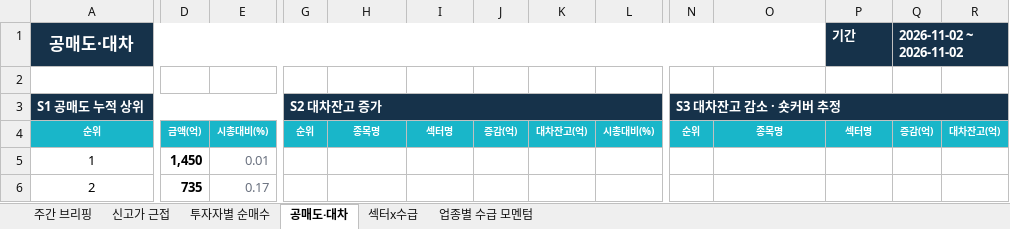
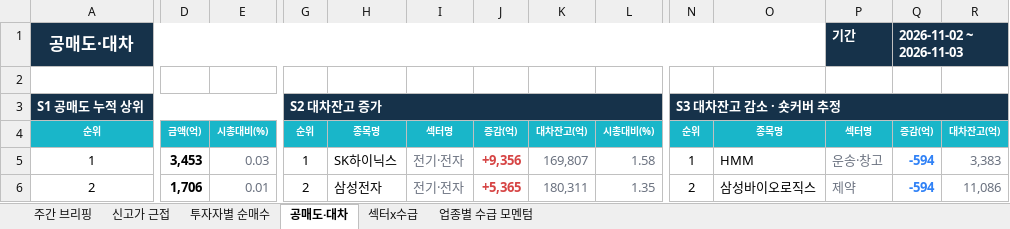
Before and after one commit to jykim0048/backtest_stock, an Excel workbook: public/weekly_briefing.xlsx, sheet 공매도·대차, drawn as a sheet; only a part is shown, gaps mark what is left out; values as stored, in another font and other column widths than the file's, no borders; the diff covers the shown part only; the diff names each change by its address in the sheet, - before the commit and + after, or states it on an @@ line.

```diff
--- a/public/weekly_briefing.xlsx (sheet 공매도·대차)
+++ b/public/weekly_briefing.xlsx (sheet 공매도·대차)
-Q1: 2026-11-02 ~ 2026-11-02
+Q1: 2026-11-02 ~ 2026-11-03
-D5: 1,450
+D5: 3,453
-E5: 0.01
+E5: 0.03
-G5: (empty)
+G5: 1
-H5: (empty)
+H5: SK하이닉스
-I5:I6: (empty)
+I5:I6: 전기·전자
-J5: (empty)
+J5: +9,356
-K5: (empty)
+K5: 169,807
-L5: (empty)
+L5: 1.58
-N5: (empty)
+N5: 1
-O5: (empty)
+O5: HMM
-P5: (empty)
+P5: 운송·창고
-Q5:Q6: (empty)
+Q5:Q6: -594
-R5: (empty)
+R5: 3,383
-D6: 735
+D6: 1,706
-E6: 0.17
+E6: 0.01
-G6: (empty)
+G6: 2
-H6: (empty)
+H6: 삼성전자
-J6: (empty)
+J6: +5,365
-K6: (empty)
+K6: 180,311
-L6: (empty)
+L6: 1.35
-N6: (empty)
+N6: 2
-O6: (empty)
+O6: 삼성바이오로직스
-P6: (empty)
+P6: 제약
-R6: (empty)
+R6: 11,086
```
Also changed, not shown: 125 edited cells elsewhere in this sheet, sheet 주간 브리핑, sheet 투자자별 순매수, sheet 섹터x수급, sheet 신고가 근접, sheet 업종별 수급 모멘텀, public/reports/weekly_briefing/2026-11-02.xlsx, 7 other files.
